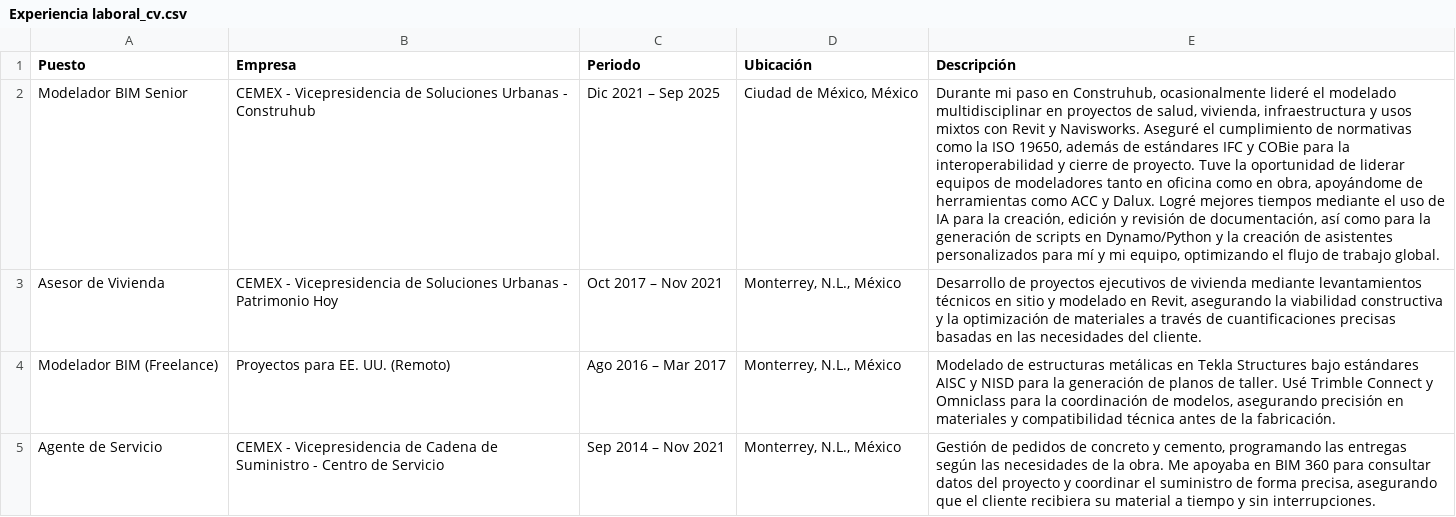
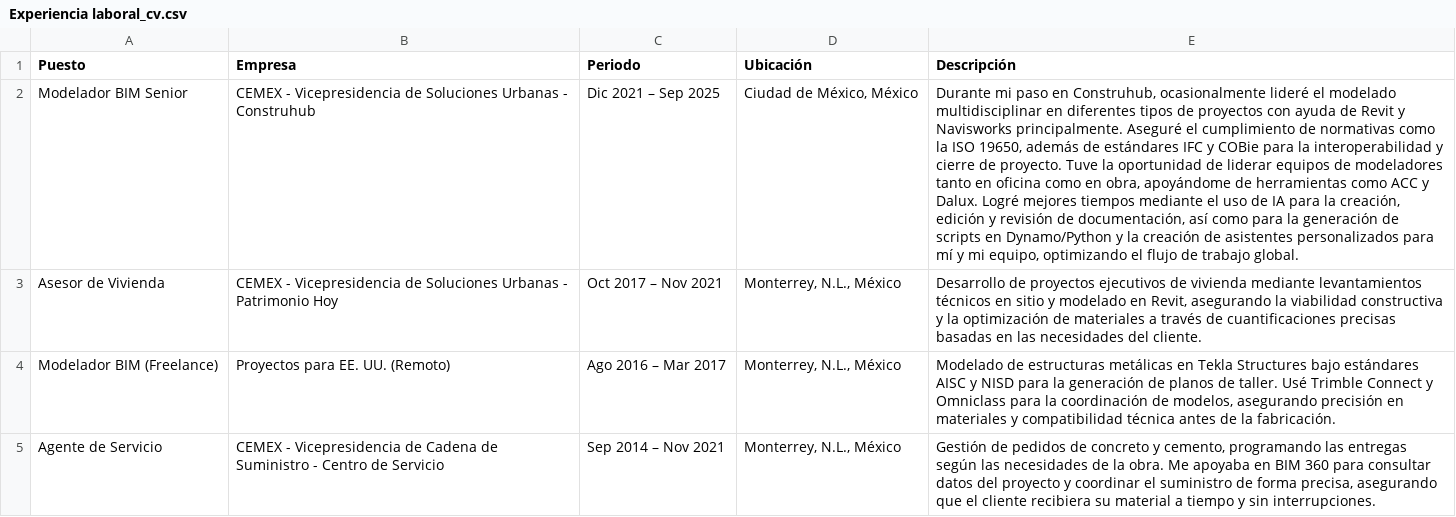
Before and after one commit to eduardoehr89-source/portafolio, a CSV file: CV/Experiencia laboral_cv.csv, drawn as a sheet; the diff names each change by its address in the sheet, - before the commit and + after, or states it on an @@ line.

Commit message:
Add files via upload

```diff
--- a/CV/Experiencia laboral_cv.csv
+++ b/CV/Experiencia laboral_cv.csv
-E2 (Descripción): …multidisciplinar en proyectos de salud, vivienda, infraestructura y usos mixtos con Revit y Navisworks. Aseguré el…
+E2 (Descripción): …multidisciplinar en diferentes tipos de proyectos con ayuda de Revit y Navisworks principalmente. Aseguré el…
```
